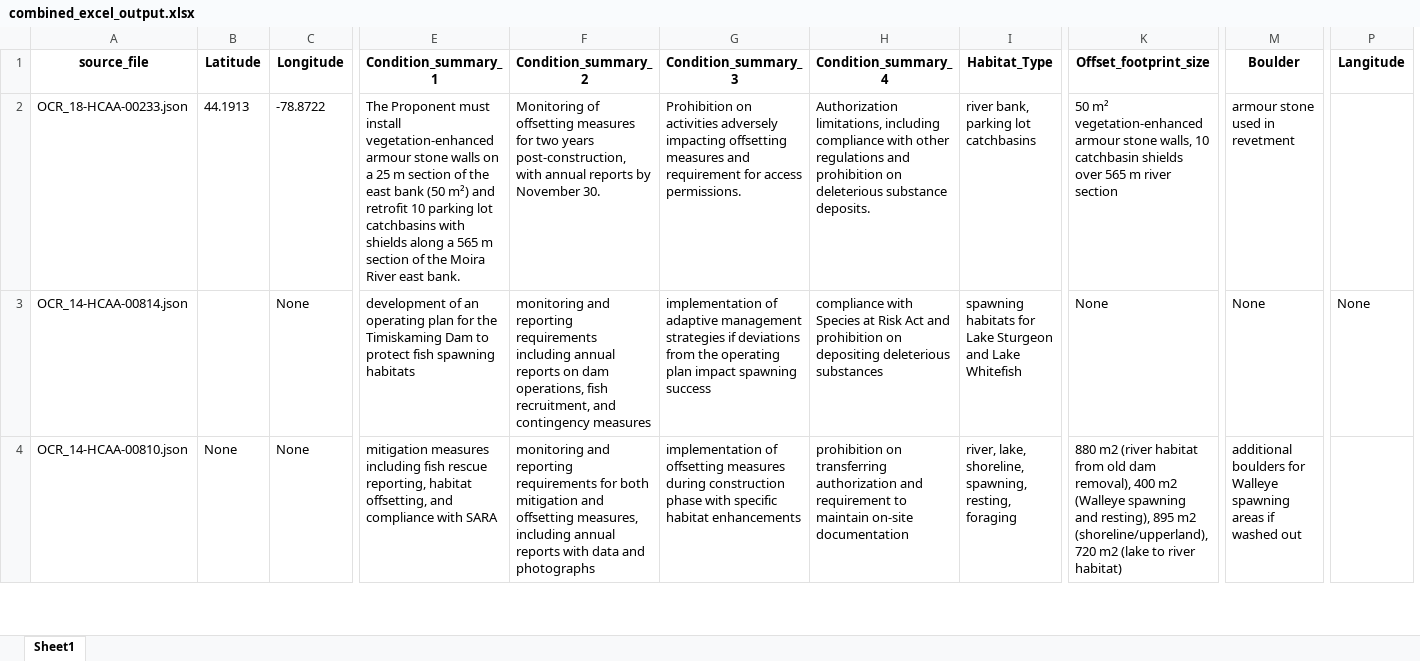
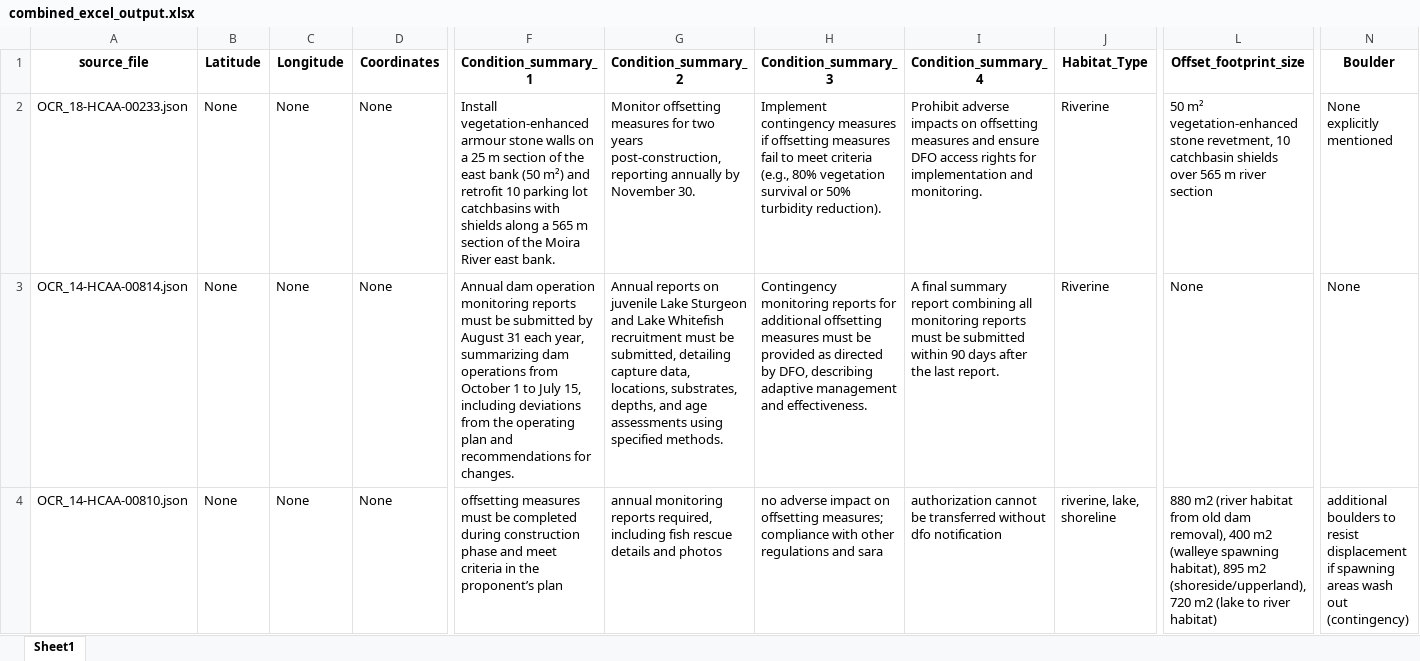
Before and after one commit to mdhdoan/ocr-automate, an Excel workbook: combined_excel_output.xlsx, sheet Sheet1, drawn as a sheet; only a part is shown, gaps mark what is left out; values as stored, in another font and other column widths than the file's, no borders; removed rows and columns are numbered as before the commit, all else as after; the diff covers the shown part only; the diff names each change by its address in the sheet, - before the commit and + after, or states it on an @@ line.

Commit message:
added more columns for better analysis

```diff
--- a/combined_excel_output.xlsx (sheet Sheet1)
+++ b/combined_excel_output.xlsx (sheet Sheet1)
+column D (Coordinates), rows 2-4: all None
-column P (Langitude), row 3: None
-B2 (Latitude): 44.1913
+B2 (Latitude): None
-C2 (Longitude): -78.8722
+C2 (Longitude): None
-F2 (Condition_summary_1): The Proponent must install vegetation-enhanced armour…
+F2 (Condition_summary_1): Install vegetation-enhanced armour…
-G2 (Condition_summary_2): Monitoring of offsetting measures for two years post-construction, with annual reports by November…
+G2 (Condition_summary_2): Monitor offsetting measures for two years post-construction, reporting annually by November…
-H2 (Condition_summary_3): Prohibition on activities adversely impacting offsetting measures and requirement for access permissions.
+H2 (Condition_summary_3): Implement contingency measures if offsetting measures fail to meet criteria (e.g., 80% vegetation survival or 50% turbidity reduction).
-I2 (Condition_summary_4): Authorization limitations, including compliance with other regulations and prohibition on deleterious substance deposits.
+I2 (Condition_summary_4): Prohibit adverse impacts on offsetting measures and ensure DFO access rights for implementation and monitoring.
-J2 (Habitat_Type): river bank, parking lot catchbasins
+J2 (Habitat_Type): Riverine
-L2 (Offset_footprint_size): …m² vegetation-enhanced armour stone walls, 10 catchbasin…
+L2 (Offset_footprint_size): …m² vegetation-enhanced stone revetment, 10 catchbasin…
-N2 (Boulder): armour stone used in revetment
+N2 (Boulder): None explicitly mentioned
-B3 (Latitude): (empty)
+B3 (Latitude): None
-F3 (Condition_summary_1): development of an operating plan for the Timiskaming Dam to protect fish spawning habitats
+F3 (Condition_summary_1): Annual dam operation monitoring reports must be submitted by August 31 each year, summarizing dam operations from October 1 to July 15, including deviations from the operating plan and recommendations for changes.
-G3 (Condition_summary_2): monitoring and reporting requirements including annual reports on dam operations, fish recruitment, and contingency measures
+G3 (Condition_summary_2): Annual reports on juvenile Lake Sturgeon and Lake Whitefish recruitment must be submitted, detailing capture data, locations, substrates, depths, and age assessments using specified methods.
-H3 (Condition_summary_3): implementation of adaptive management strategies if deviations from the operating plan impact spawning success
+H3 (Condition_summary_3): Contingency monitoring reports for additional offsetting measures must be provided as directed by DFO, describing adaptive management and effectiveness.
-I3 (Condition_summary_4): compliance with Species at Risk Act and prohibition on depositing deleterious substances
+I3 (Condition_summary_4): A final summary report combining all monitoring reports must be submitted within 90 days after the last report.
-J3 (Habitat_Type): spawning habitats for Lake Sturgeon and Lake Whitefish
+J3 (Habitat_Type): Riverine
-F4 (Condition_summary_1): mitigation measures including fish rescue reporting, habitat offsetting, and compliance with SARA
+F4 (Condition_summary_1): offsetting measures must be completed during construction phase and meet criteria in the proponent’s plan
-G4 (Condition_summary_2): monitoring and reporting requirements for both mitigation and offsetting measures, including annual reports with data and photographs
+G4 (Condition_summary_2): annual monitoring reports required, including fish rescue details and photos
-H4 (Condition_summary_3): implementation of offsetting measures during construction phase with specific habitat enhancements
+H4 (Condition_summary_3): no adverse impact on offsetting measures; compliance with other regulations and sara
-I4 (Condition_summary_4): prohibition on transferring authorization and requirement to maintain on-site documentation
+I4 (Condition_summary_4): authorization cannot be transferred without dfo notification
-J4 (Habitat_Type): river, lake, shoreline, spawning, resting, foraging
+J4 (Habitat_Type): riverine, lake, shoreline
-L4 (Offset_footprint_size): …400 m2 (Walleye spawning and resting), 895 m2 (shoreline/upperland), 720 m2…
+L4 (Offset_footprint_size): …400 m2 (walleye spawning habitat), 895 m2 (shoreside/upperland), 720 m2…
-N4 (Boulder): additional boulders for Walleye spawning areas if washed out
+N4 (Boulder): additional boulders to resist displacement if spawning areas wash out (contingency)
```
Also changed, not shown: 70 edited cells elsewhere in this sheet, 11 other files.
